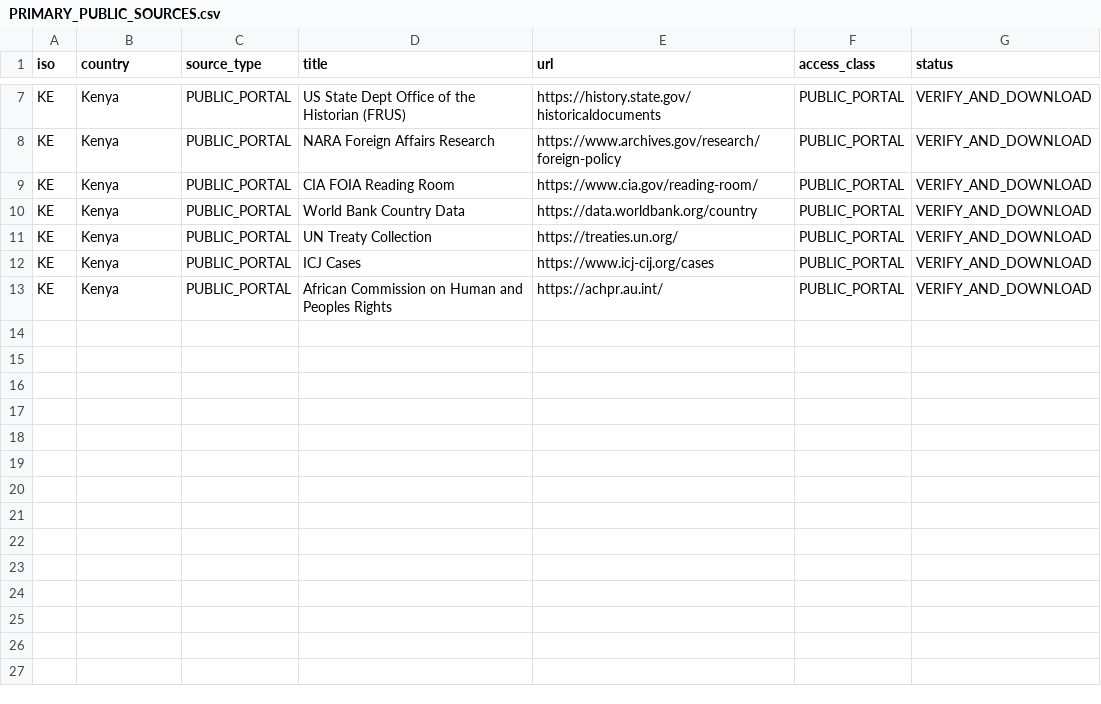
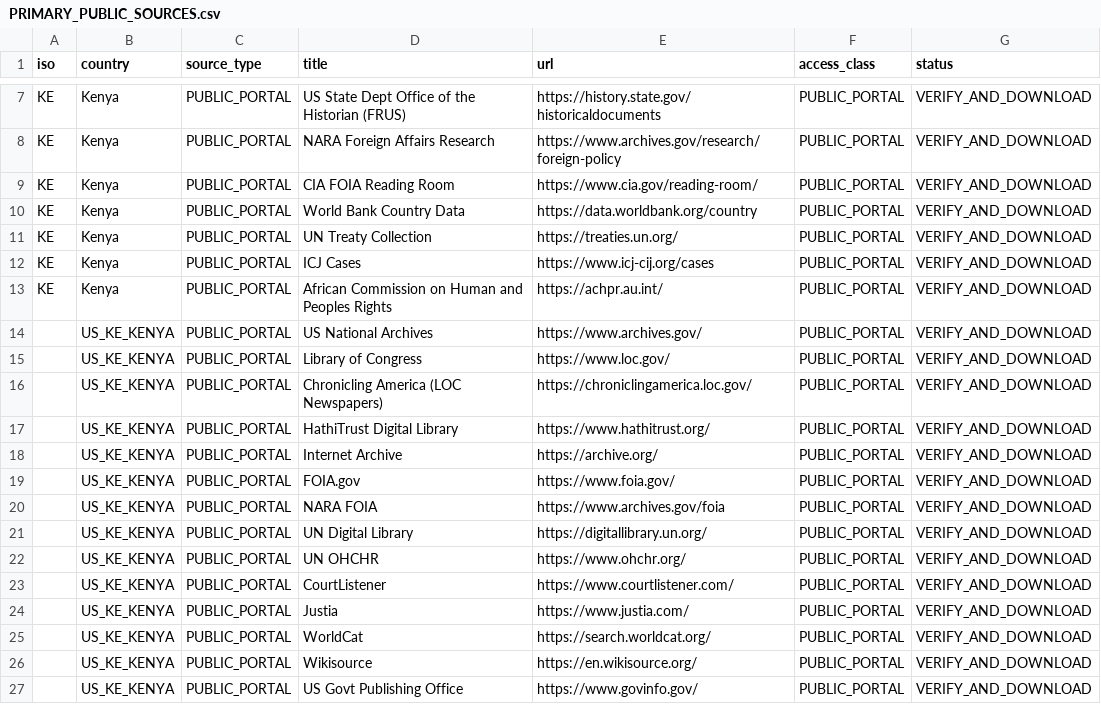
Before and after one commit to GlobalRestitutionAlliance/africa-us-ke-kenya-master-litigation, a CSV file: 03_Evidentiary_Exhibits/PRIMARY_PUBLIC_SOURCES.csv, drawn as a sheet; only a part is shown, gaps mark what is left out; the diff names each change by its address in the sheet, - before the commit and + after, or states it on an @@ line.

Commit message:
Expand primary public source registries (Batch 2)

```diff
--- a/03_Evidentiary_Exhibits/PRIMARY_PUBLIC_SOURCES.csv
+++ b/03_Evidentiary_Exhibits/PRIMARY_PUBLIC_SOURCES.csv
+row 14:  | US_KE_KENYA | PUBLIC_PORTAL | US National Archives | https://www.archives.gov/ | PUBLIC_PORTAL | VERIFY_AND_DOWNLOAD
+row 15:  | US_KE_KENYA | PUBLIC_PORTAL | Library of Congress | https://www.loc.gov/ | PUBLIC_PORTAL | VERIFY_AND_DOWNLOAD
+row 16:  | US_KE_KENYA | PUBLIC_PORTAL | Chronicling America (LOC Newspapers) | https://chroniclingamerica.loc.gov/ | PUBLIC_PORTAL | VERIFY_AND_DOWNLOAD
+row 17:  | US_KE_KENYA | PUBLIC_PORTAL | HathiTrust Digital Library | https://www.hathitrust.org/ | PUBLIC_PORTAL | VERIFY_AND_DOWNLOAD
+row 18:  | US_KE_KENYA | PUBLIC_PORTAL | Internet Archive | https://archive.org/ | PUBLIC_PORTAL | VERIFY_AND_DOWNLOAD
+row 19:  | US_KE_KENYA | PUBLIC_PORTAL | FOIA.gov | https://www.foia.gov/ | PUBLIC_PORTAL | VERIFY_AND_DOWNLOAD
+row 20:  | US_KE_KENYA | PUBLIC_PORTAL | NARA FOIA | https://www.archives.gov/foia | PUBLIC_PORTAL | VERIFY_AND_DOWNLOAD
+row 21:  | US_KE_KENYA | PUBLIC_PORTAL | UN Digital Library | https://digitallibrary.un.org/ | PUBLIC_PORTAL | VERIFY_AND_DOWNLOAD
+row 22:  | US_KE_KENYA | PUBLIC_PORTAL | UN OHCHR | https://www.ohchr.org/ | PUBLIC_PORTAL | VERIFY_AND_DOWNLOAD
+row 23:  | US_KE_KENYA | PUBLIC_PORTAL | CourtListener | https://www.courtlistener.com/ | PUBLIC_PORTAL | VERIFY_AND_DOWNLOAD
+row 24:  | US_KE_KENYA | PUBLIC_PORTAL | Justia | https://www.justia.com/ | PUBLIC_PORTAL | VERIFY_AND_DOWNLOAD
+row 25:  | US_KE_KENYA | PUBLIC_PORTAL | WorldCat | https://search.worldcat.org/ | PUBLIC_PORTAL | VERIFY_AND_DOWNLOAD
+row 26:  | US_KE_KENYA | PUBLIC_PORTAL | Wikisource | https://en.wikisource.org/ | PUBLIC_PORTAL | VERIFY_AND_DOWNLOAD
+row 27:  | US_KE_KENYA | PUBLIC_PORTAL | US Govt Publishing Office | https://www.govinfo.gov/ | PUBLIC_PORTAL | VERIFY_AND_DOWNLOAD
```
Also changed, not shown: 2 other files.
